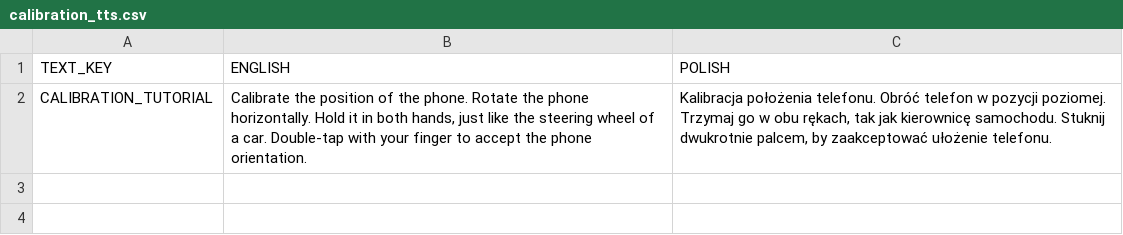
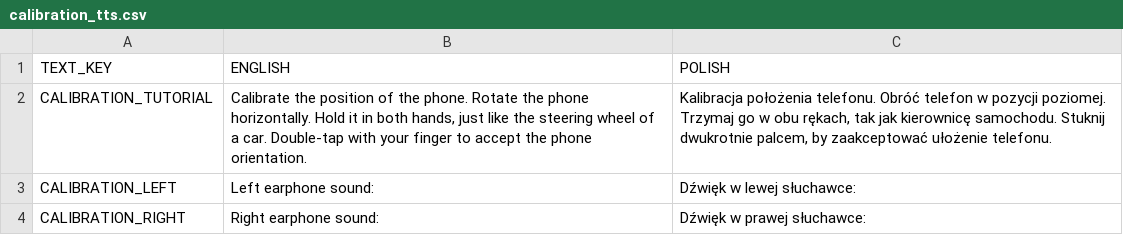
Before and after one commit to pawel0705/Blind-Car-Rally, a CSV file: app/src/main/res/raw/calibration_tts.csv, drawn as a sheet; the diff names each change by its address in the sheet, - before the commit and + after, or states it on an @@ line.

Commit message:
Dźwięki jazdy, powtarzanie instrukcji gdy user idluje, informacja o słuchawkach i trzymaniu telefonu

```diff
--- a/app/src/main/res/raw/calibration_tts.csv
+++ b/app/src/main/res/raw/calibration_tts.csv
+row 3: CALIBRATION_LEFT | Left earphone sound: | Dźwięk w lewej słuchawce:
+row 4: CALIBRATION_RIGHT | Right earphone sound: | Dźwięk w prawej słuchawce:
```
Also changed, not shown: 25 other files.
